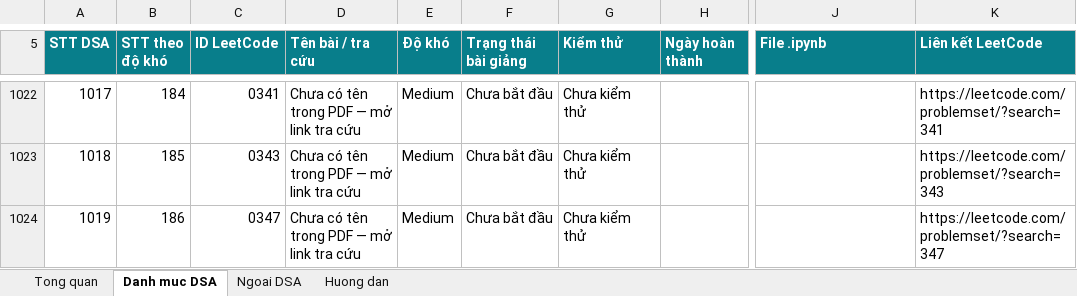
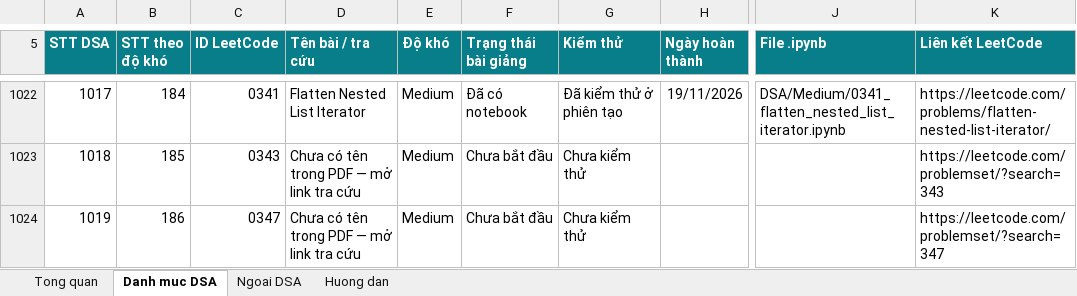
Before and after one commit to lhaochen118-ship-it/LeetCode, an Excel workbook: LeetCode_DSA_Python_3711_Theo_Doi_Tao_Bai_Giang.xlsx, sheet Danh muc DSA, drawn as a sheet; only a part is shown, gaps mark what is left out; values as stored, in another font and other column widths than the file's, no borders; conditional formats and table styles not drawn; the diff covers the shown part only; the diff names each change by its address in the sheet, - before the commit and + after, or states it on an @@ line.

```diff
--- a/LeetCode_DSA_Python_3711_Theo_Doi_Tao_Bai_Giang.xlsx (sheet Danh muc DSA)
+++ b/LeetCode_DSA_Python_3711_Theo_Doi_Tao_Bai_Giang.xlsx (sheet Danh muc DSA)
-D1022 (Tên bài / tra cứu): Chưa có tên trong PDF — mở link tra cứu
+D1022 (Tên bài / tra cứu): Flatten Nested List Iterator
-F1022 (Trạng thái bài giảng): Chưa bắt đầu
+F1022 (Trạng thái bài giảng): Đã có notebook
-G1022 (Kiểm thử): Chưa kiểm thử
+G1022 (Kiểm thử): Đã kiểm thử ở phiên tạo
-H1022 (Ngày hoàn thành): (empty)
+H1022 (Ngày hoàn thành): 19/11/2026
-J1022 (File .ipynb): (empty)
+J1022 (File .ipynb): DSA/Medium/0341_flatten_nested_list_iterator.ipynb
-K1022 (Liên kết LeetCode): https://leetcode.com/problemset/?search=341
+K1022 (Liên kết LeetCode): https://leetcode.com/problems/flatten-nested-list-iterator/
```
Also changed, not shown: 114 edited cells elsewhere in this sheet, 2 other files.
